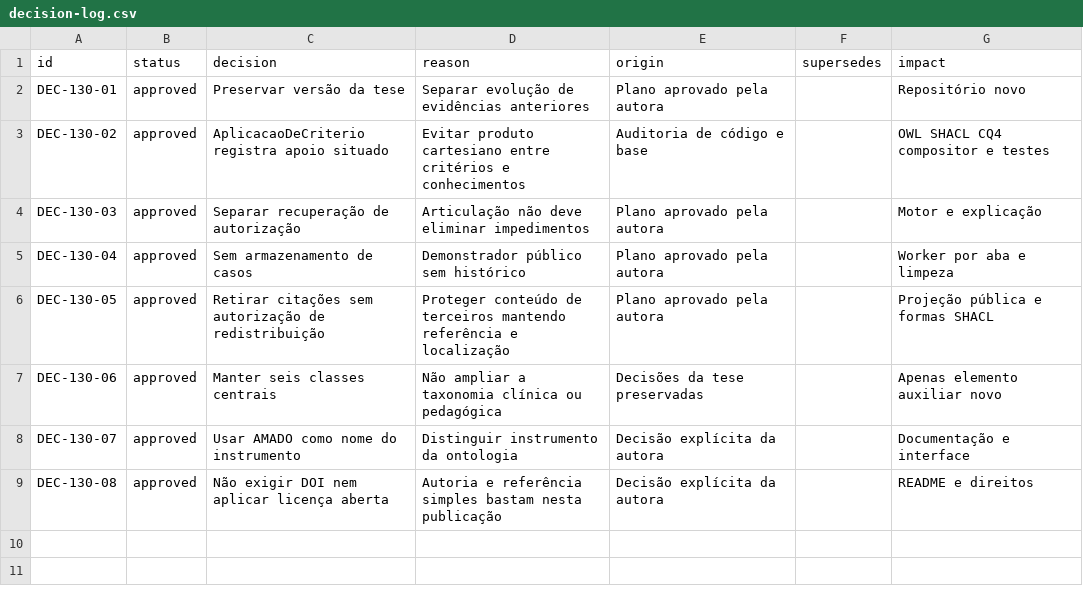
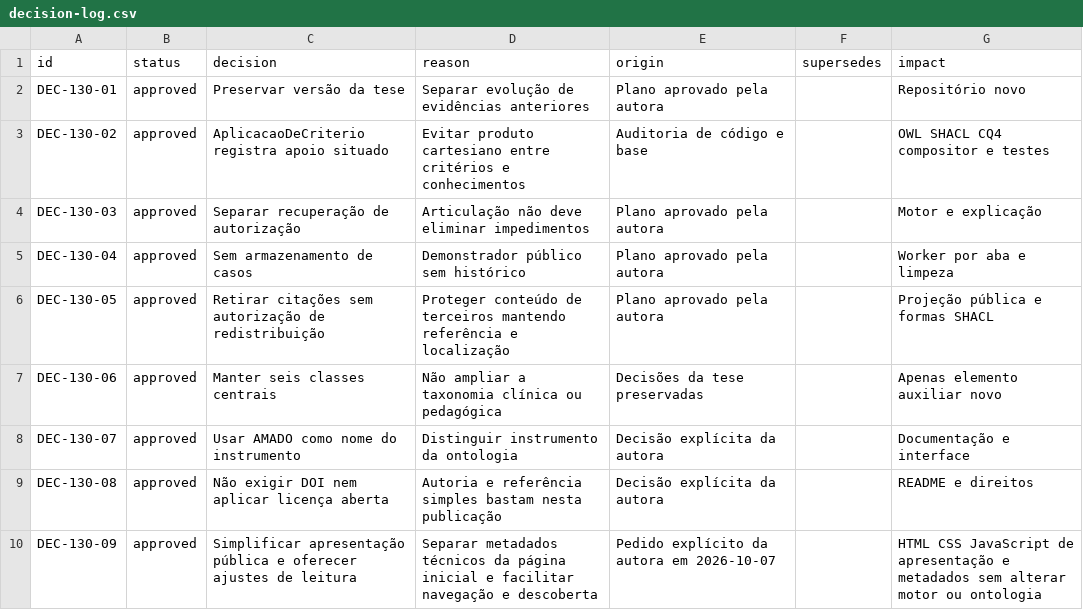
Before and after one commit to natacsham/MADO, a CSV file: project/decision-log.csv, drawn as a sheet.

```diff
--- a/project/decision-log.csv
+++ b/project/decision-log.csv
@@ -9 +9,2 @@ DEC-130-07,approved,Usar AMADO como nome do instrumento,Distinguir instrumento d
 DEC-130-08,approved,Não exigir DOI nem aplicar licença aberta,Autoria e referência simples bastam nesta publicação,Decisão explícita da autora,,README e direitos
+DEC-130-09,approved,Simplificar apresentação pública e oferecer ajustes de leitura,Separar metadados técnicos da página inicial e facilitar navegação e descoberta,Pedido explícito da autora em 2026-10-07,,HTML CSS JavaScript de apresentação e metadados sem alterar motor ou ontologia
```
Also changed, not shown: 26 other files.
